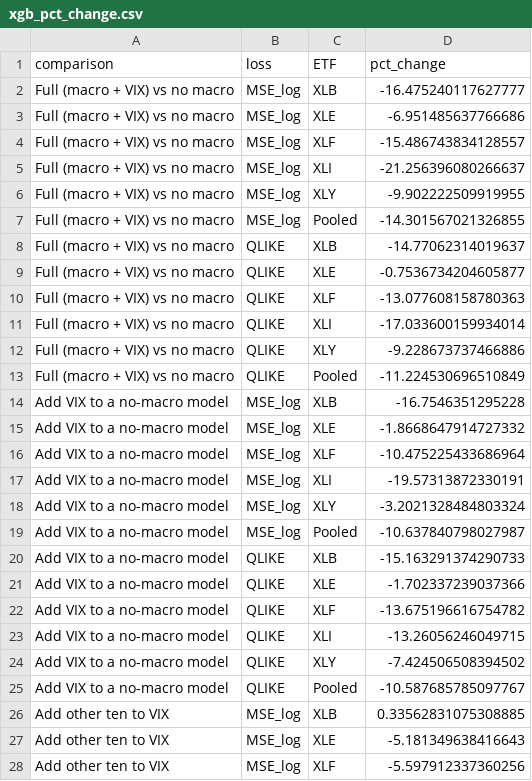
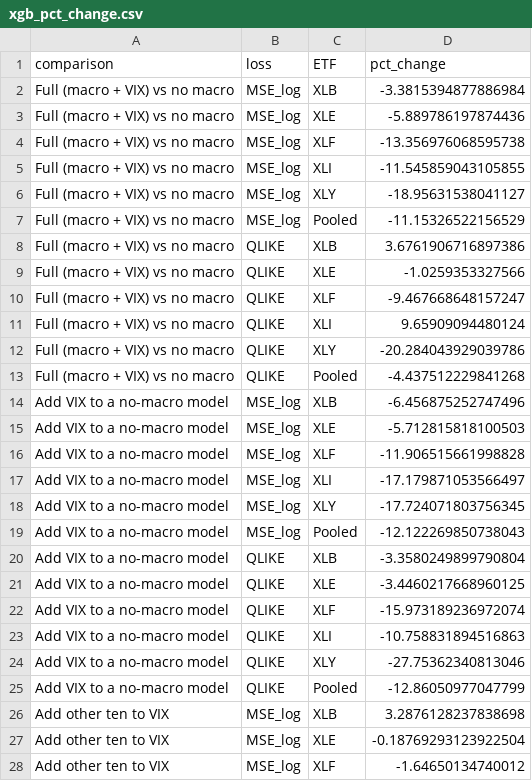
Before and after one commit to chanrahrah/dse4101capstone-project, a CSV file: models/forecasting/evaluation/xgb_pct_change.csv, drawn as a sheet; only a part is shown; the diff covers the shown part only.

```diff
--- a/models/forecasting/evaluation/xgb_pct_change.csv
+++ b/models/forecasting/evaluation/xgb_pct_change.csv
@@ -1,28 +1,28 @@
 comparison,loss,ETF,pct_change
-Full (macro + VIX) vs no macro,MSE_log,XLB,-16.475240117627777
-Full (macro + VIX) vs no macro,MSE_log,XLE,-6.951485637766686
-Full (macro + VIX) vs no macro,MSE_log,XLF,-15.486743834128557
-Full (macro + VIX) vs no macro,MSE_log,XLI,-21.256396080266637
-Full (macro + VIX) vs no macro,MSE_log,XLY,-9.902222509919955
-Full (macro + VIX) vs no macro,MSE_log,Pooled,-14.301567021326855
-Full (macro + VIX) vs no macro,QLIKE,XLB,-14.77062314019637
-Full (macro + VIX) vs no macro,QLIKE,XLE,-0.7536734204605877
-Full (macro + VIX) vs no macro,QLIKE,XLF,-13.077608158780363
-Full (macro + VIX) vs no macro,QLIKE,XLI,-17.033600159934014
-Full (macro + VIX) vs no macro,QLIKE,XLY,-9.228673737466886
-Full (macro + VIX) vs no macro,QLIKE,Pooled,-11.224530696510849
-Add VIX to a no-macro model,MSE_log,XLB,-16.7546351295228
-Add VIX to a no-macro model,MSE_log,XLE,-1.8668647914727332
-Add VIX to a no-macro model,MSE_log,XLF,-10.475225433686964
-Add VIX to a no-macro model,MSE_log,XLI,-19.57313872330191
-Add VIX to a no-macro model,MSE_log,XLY,-3.2021328484803324
-Add VIX to a no-macro model,MSE_log,Pooled,-10.637840798027987
-Add VIX to a no-macro model,QLIKE,XLB,-15.163291374290733
-Add VIX to a no-macro model,QLIKE,XLE,-1.702337239037366
-Add VIX to a no-macro model,QLIKE,XLF,-13.675196616754782
-Add VIX to a no-macro model,QLIKE,XLI,-13.26056246049715
-Add VIX to a no-macro model,QLIKE,XLY,-7.424506508394502
-Add VIX to a no-macro model,QLIKE,Pooled,-10.587685785097767
-Add other ten to VIX,MSE_log,XLB,0.33562831075308885
-Add other ten to VIX,MSE_log,XLE,-5.181349638416643
-Add other ten to VIX,MSE_log,XLF,-5.597912337360256
+Full (macro + VIX) vs no macro,MSE_log,XLB,-3.3815394877886984
+Full (macro + VIX) vs no macro,MSE_log,XLE,-5.889786197874436
+Full (macro + VIX) vs no macro,MSE_log,XLF,-13.356976068595738
+Full (macro + VIX) vs no macro,MSE_log,XLI,-11.545859043105855
+Full (macro + VIX) vs no macro,MSE_log,XLY,-18.95631538041127
+Full (macro + VIX) vs no macro,MSE_log,Pooled,-11.15326522156529
+Full (macro + VIX) vs no macro,QLIKE,XLB,3.6761906716897386
+Full (macro + VIX) vs no macro,QLIKE,XLE,-1.0259353327566
+Full (macro + VIX) vs no macro,QLIKE,XLF,-9.467668648157247
+Full (macro + VIX) vs no macro,QLIKE,XLI,9.65909094480124
+Full (macro + VIX) vs no macro,QLIKE,XLY,-20.284043929039786
+Full (macro + VIX) vs no macro,QLIKE,Pooled,-4.437512229841268
+Add VIX to a no-macro model,MSE_log,XLB,-6.456875252747496
+Add VIX to a no-macro model,MSE_log,XLE,-5.712815818100503
+Add VIX to a no-macro model,MSE_log,XLF,-11.906515661998828
+Add VIX to a no-macro model,MSE_log,XLI,-17.179871053566497
+Add VIX to a no-macro model,MSE_log,XLY,-17.724071803756345
+Add VIX to a no-macro model,MSE_log,Pooled,-12.122269850738043
+Add VIX to a no-macro model,QLIKE,XLB,-3.3580249899790804
+Add VIX to a no-macro model,QLIKE,XLE,-3.4460217668960125
+Add VIX to a no-macro model,QLIKE,XLF,-15.973189236972074
+Add VIX to a no-macro model,QLIKE,XLI,-10.758831894516863
+Add VIX to a no-macro model,QLIKE,XLY,-27.75362340813046
+Add VIX to a no-macro model,QLIKE,Pooled,-12.86050977047799
+Add other ten to VIX,MSE_log,XLB,3.2876128237838698
+Add other ten to VIX,MSE_log,XLE,-0.18769293123922504
+Add other ten to VIX,MSE_log,XLF,-1.64650134740012
```
Also changed, not shown: 33 edited cells elsewhere in this file, models/forecasting/evaluation/clark_west_vix.csv, models/forecasting/evaluation/dm_vix_robustness.csv, 4 other files.
